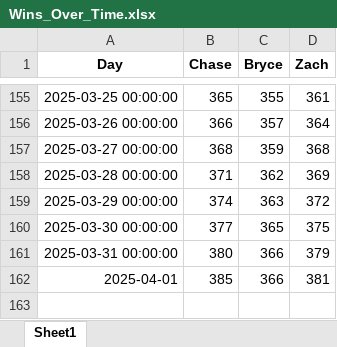
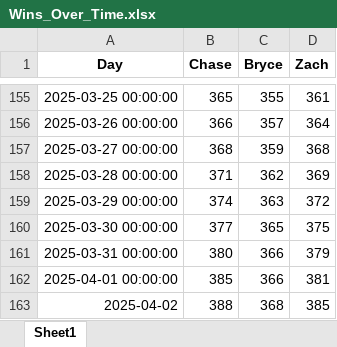
Before and after one commit to zwayne24/NBA-Extravaganza, an Excel workbook: Wins_Over_Time.xlsx, sheet Sheet1, drawn as a sheet; only a part is shown, gaps mark what is left out; values as stored, in another font and other column widths than the file's, no borders; the diff names each change by its address in the sheet, - before the commit and + after, or states it on an @@ line.

```diff
--- a/Wins_Over_Time.xlsx (sheet Sheet1)
+++ b/Wins_Over_Time.xlsx (sheet Sheet1)
-A162 (Day): 2025-04-01
+A162 (Day): 2025-04-01 00:00:00
+row 163: 2025-04-02 | 388 | 368 | 385
```
Also changed, not shown: 2 other files.
